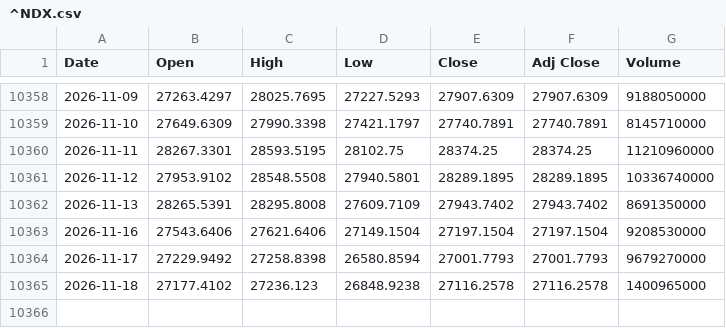
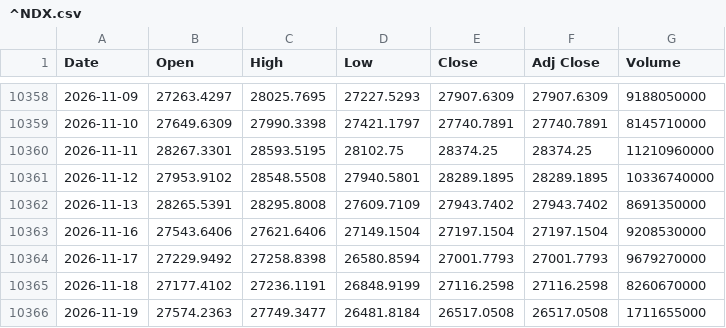
Before and after one commit to lifekoo112233-cmyk/Backtester-stock, a CSV file: data/^NDX.csv, drawn as a sheet; only a part is shown, gaps mark what is left out.

```diff
--- a/data/^NDX.csv
+++ b/data/^NDX.csv
@@ -10364,2 +10364,3 @@ Date,Open,High,Low,Close,Adj Close,Volume
 2026-11-17,27229.9492,27258.8398,26580.8594,27001.7793,27001.7793,9679270000
-2026-11-18,27177.4102,27236.123,26848.9238,27116.2578,27116.2578,1400965000
+2026-11-18,27177.4102,27236.1191,26848.9199,27116.2598,27116.2598,8260670000
+2026-11-19,27574.2363,27749.3477,26481.8184,26517.0508,26517.0508,1711655000
```
Also changed, not shown: data/000660.KS.csv, data/005930.KS.csv, 9 other files.
